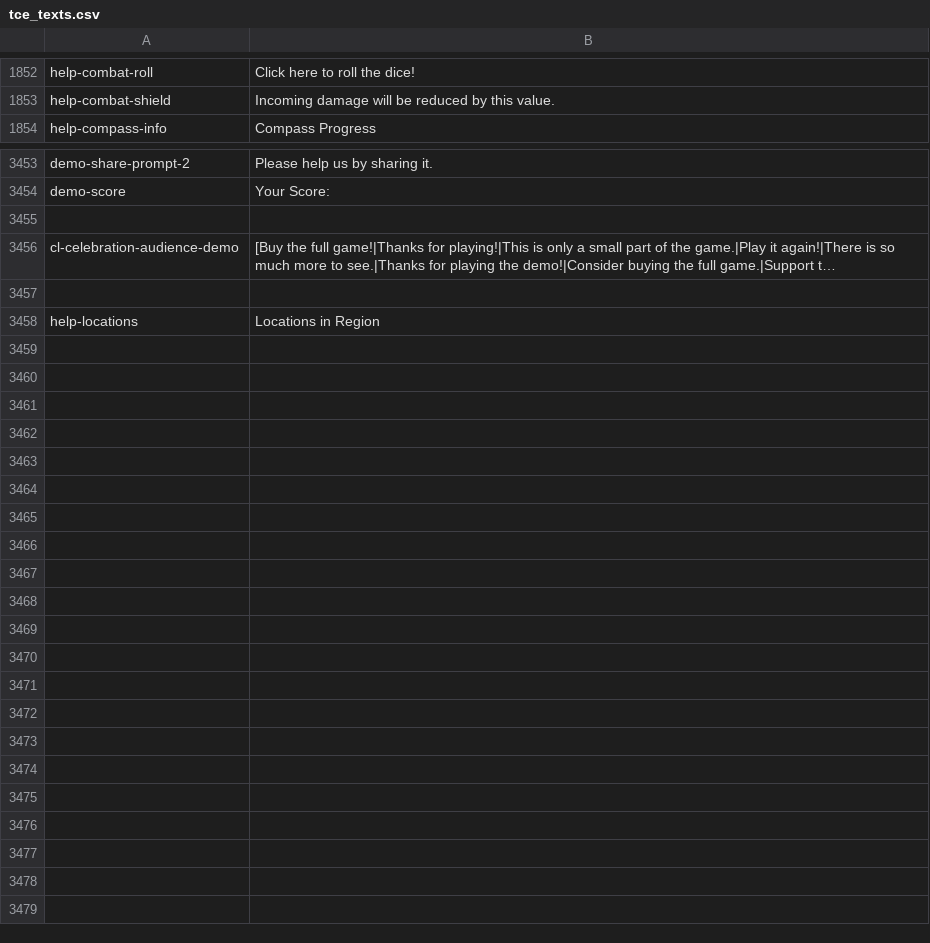
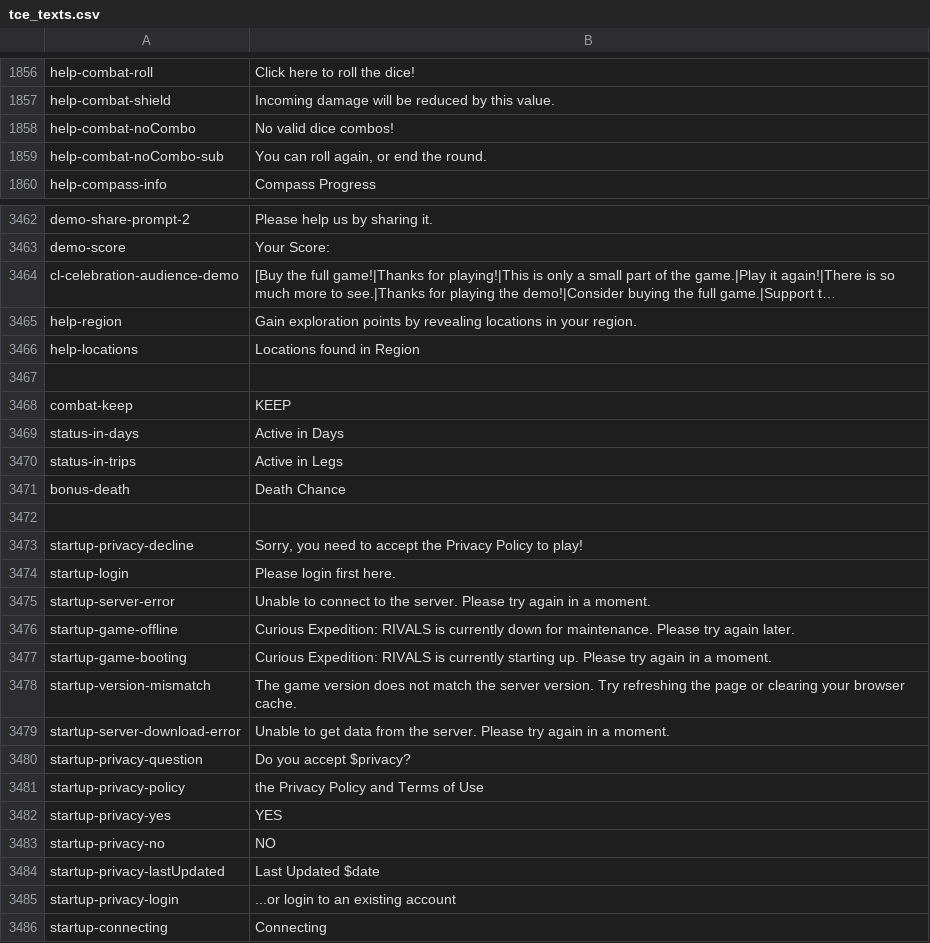
Before and after one commit to Maschinen-Mensch/curiousexpedition, a CSV file: tce_texts.csv, drawn as a sheet; only a part is shown, gaps mark what is left out; long unchanged cells end in …; removed rows and columns are numbered as before the commit, all else as after; the diff covers the shown part only; the diff names each change by its address in the sheet, - before the commit and + after, or states it on an @@ line.

```diff
--- a/tce_texts.csv
+++ b/tce_texts.csv
+row 1858: help-combat-noCombo | No valid dice combos!
+row 1859: help-combat-noCombo-sub | You can roll again, or end the round.
-row 3455: (empty)
-row 3465: (empty)
+row 3465: help-region | Gain exploration points by revealing locations in your region.
-B3466: Locations in Region
+B3466: Locations found in Region
+row 3467: (empty)
+row 3468: combat-keep | KEEP
+row 3469: status-in-days | Active in Days
+row 3470: status-in-trips | Active in Legs
+row 3471: bonus-death | Death Chance
+row 3472: (empty)
+row 3473: startup-privacy-decline | Sorry, you need to accept the Privacy Policy to play!
+row 3474: startup-login | Please login first here.
+row 3475: startup-server-error | Unable to connect to the server. Please try again in a moment.
+row 3476: startup-game-offline | Curious Expedition: RIVALS is currently down for maintenance. Please try again later.
+row 3477: startup-game-booting | Curious Expedition: RIVALS is currently starting up. Please try again in a moment.
+row 3478: startup-version-mismatch | The game version does not match the server version. Try refreshing the page or clearing your browser cache.
+row 3479: startup-server-download-error | Unable to get data from the server. Please try again in a moment.
+row 3480: startup-privacy-question | Do you accept $privacy?
+row 3481: startup-privacy-policy | the Privacy Policy and Terms of Use
+row 3482: startup-privacy-yes | YES
+row 3483: startup-privacy-no | NO
+row 3484: startup-privacy-lastUpdated | Last Updated $date
+row 3485: startup-privacy-login | ...or login to an existing account
+row 3486: startup-connecting | Connecting
```
Also changed, not shown: 15 added rows, 8 removed rows and 16 edited cells elsewhere in this file, 25 other files.
